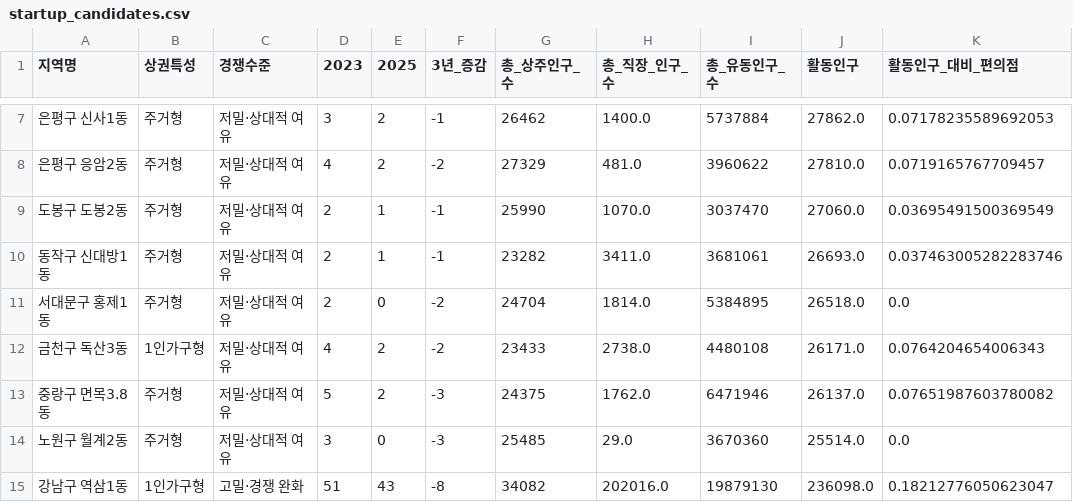
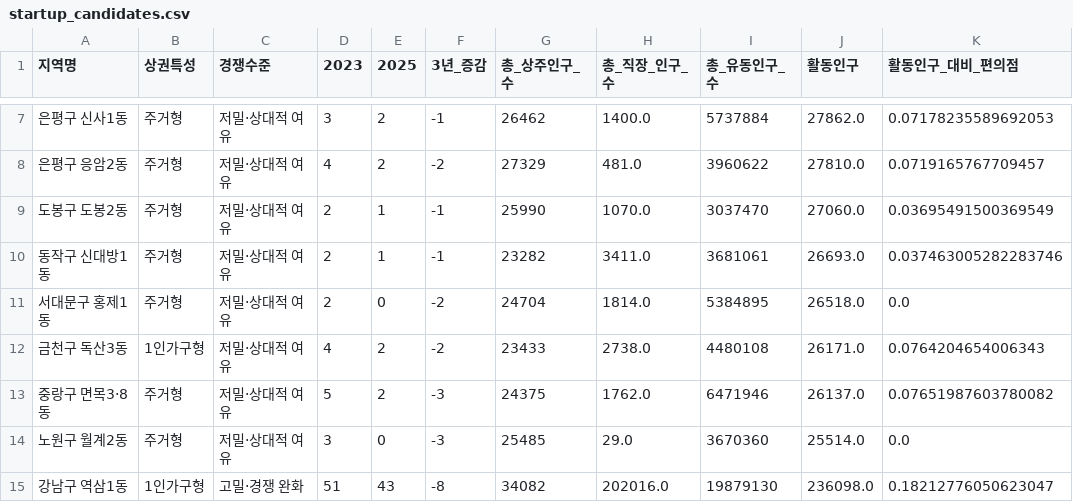
Before and after one commit to hwan-387/cvs-analysis, a CSV file: output/startup_candidates.csv, drawn as a sheet; only a part is shown, gaps mark what is left out; the diff names each change by its address in the sheet, - before the commit and + after, or states it on an @@ line.

```diff
--- a/output/startup_candidates.csv
+++ b/output/startup_candidates.csv
-A13 (지역명): 중랑구 면목3.8동
+A13 (지역명): 중랑구 면목3·8동
```
Also changed, not shown: output/final_analysis_dataset.csv, output/region_store_change.csv, 22 other files.
